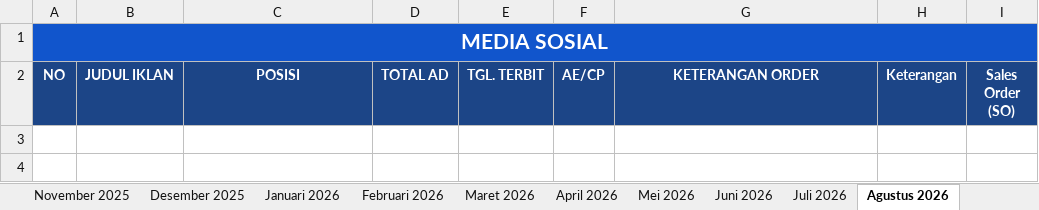
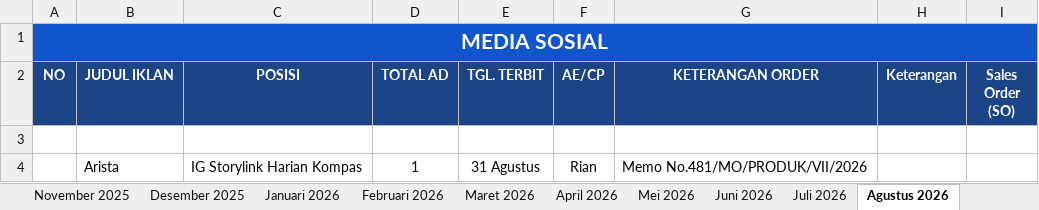
Before and after one commit to tejun219/iklanmedsos.kompas, an Excel workbook: Iklan Media Sosial Harian Kompas.xlsx, sheet Agustus 2026, drawn as a sheet; values as stored, in another font and other column widths than the file's, no borders; charts and pictures not drawn; the diff names each change by its address in the sheet, - before the commit and + after, or states it on an @@ line.

```diff
--- a/Iklan Media Sosial Harian Kompas.xlsx (sheet Agustus 2026)
+++ b/Iklan Media Sosial Harian Kompas.xlsx (sheet Agustus 2026)
+row 3: (empty)
+row 4:  | Arista | IG Storylink Harian Kompas | 1 | 31 Agustus | Rian | Memo No.481/MO/PRODUK/VII/2026
```
Also changed, not shown: sheet Juli 2026, 1 other file.
